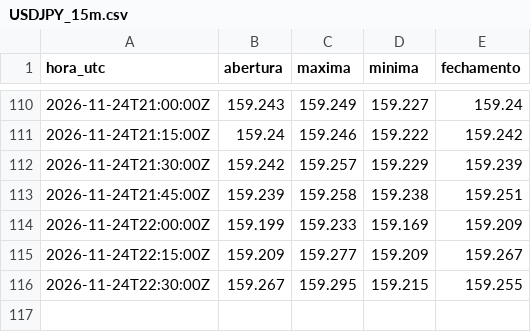
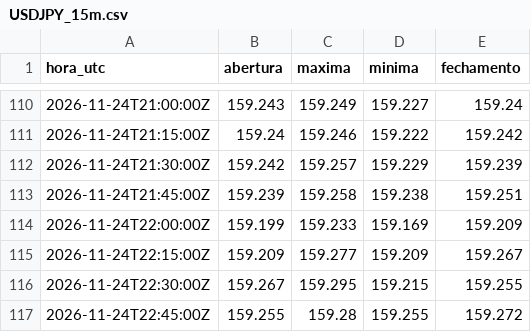
Before and after one commit to Rvichiato/Avalia-o-Trade, a CSV file: dados/tv/USDJPY_15m.csv, drawn as a sheet; only a part is shown, gaps mark what is left out; the diff names each change by its address in the sheet, - before the commit and + after, or states it on an @@ line.

```diff
--- a/dados/tv/USDJPY_15m.csv
+++ b/dados/tv/USDJPY_15m.csv
+row 117: 2026-11-24T22:45:00Z | 159.255 | 159.28 | 159.255 | 159.272
```
Also changed, not shown: dados/tv/EURUSD_15m.csv, 1 other file.
